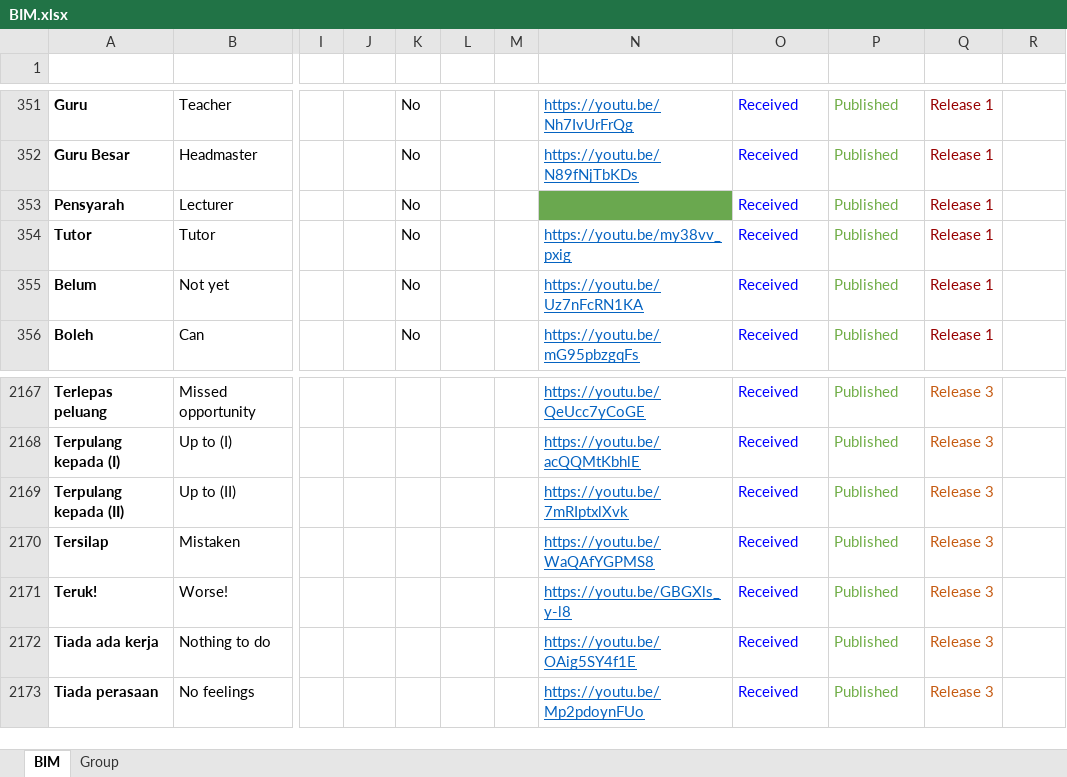
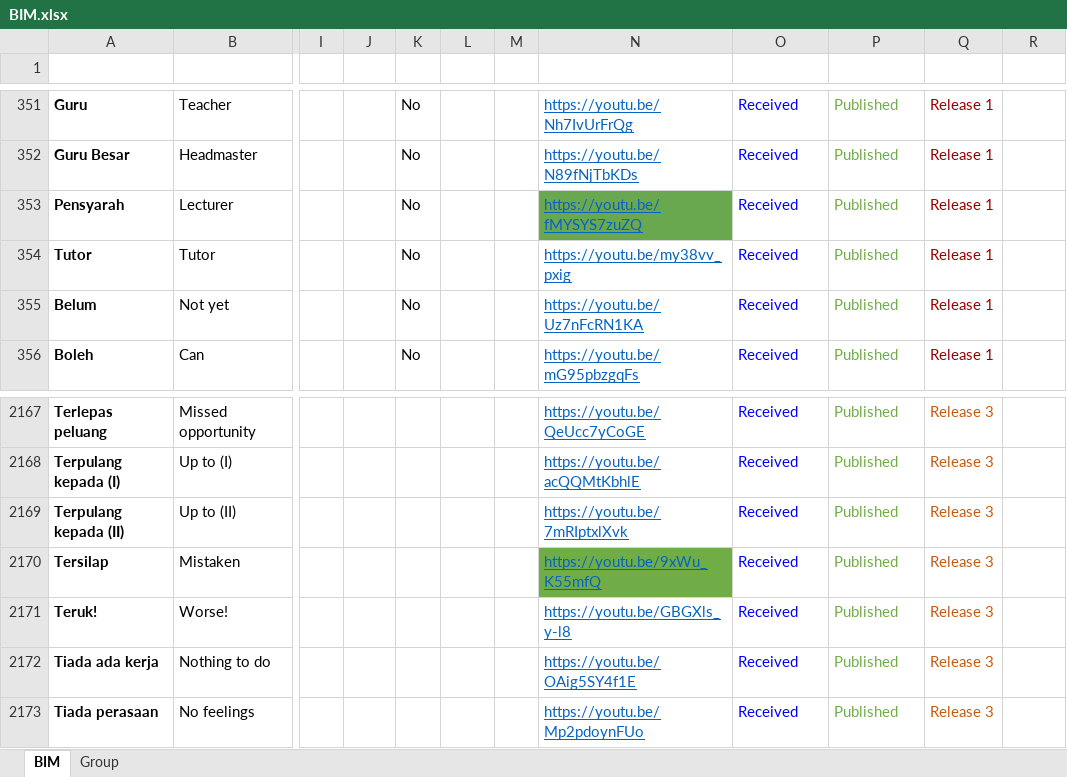
Before and after one commit to malaysiafederationofthedeaf/ggb-mfd-project, an Excel workbook: public/assets/BIM.xlsx, sheet BIM, drawn as a sheet; only a part is shown, gaps mark what is left out; values as stored, in another font and other column widths than the file's, no borders; charts and pictures and conditional formats and table styles not drawn; the diff names each change by its address in the sheet, - before the commit and + after, or states it on an @@ line.

Commit message:
update BIM Sheet pensyarah

```diff
--- a/public/assets/BIM.xlsx (sheet BIM)
+++ b/public/assets/BIM.xlsx (sheet BIM)
-N353 (Video): (empty)
+N353 (Video): https://youtu.be/fMYSYS7zuZQ
-N2170 (Video): https://youtu.be/WaQAfYGPMS8
+N2170 (Video): https://youtu.be/9xWu_K55mfQ
-N2170 fill: none
+N2170 fill: #70AD47
```
